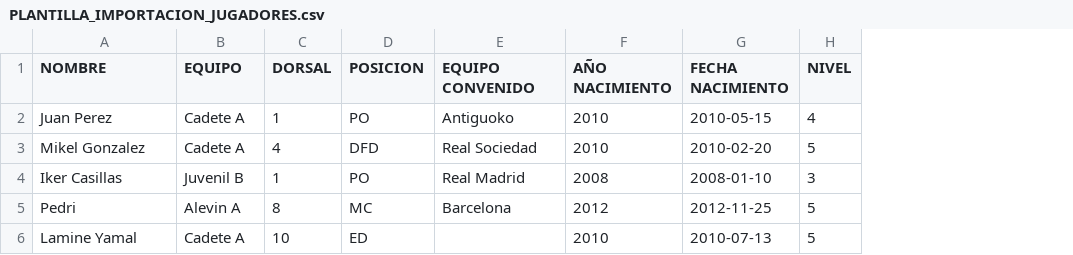
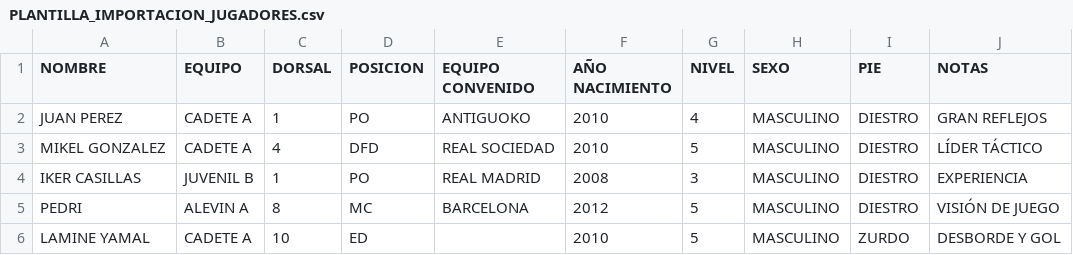
Before and after one commit to sobejanomiguel-cmd/MSCoach, a CSV file: PLANTILLA_IMPORTACION_JUGADORES.csv, drawn as a sheet; removed rows and columns are numbered as before the commit, all else as after; the diff names each change by its address in the sheet, - before the commit and + after, or states it on an @@ line.

```diff
--- a/PLANTILLA_IMPORTACION_JUGADORES.csv
+++ b/PLANTILLA_IMPORTACION_JUGADORES.csv
-column G (FECHA NACIMIENTO), rows 2-6: 2010-05-15 | 2010-02-20 | 2008-01-10 | 2012-11-25 | 2010-07-13
+column H (SEXO), rows 2-6: all MASCULINO
+column I (PIE), rows 2-6: DIESTRO | DIESTRO | DIESTRO | DIESTRO | ZURDO
+column J (NOTAS), rows 2-6: GRAN REFLEJOS | LÍDER TÁCTICO | EXPERIENCIA | VISIÓN DE JUEGO | DESBORDE Y GOL
-A2 (NOMBRE): Juan Perez
+A2 (NOMBRE): JUAN PEREZ
-B2:B3 (EQUIPO): Cadete A
+B2:B3 (EQUIPO): CADETE A
-E2 (EQUIPO CONVENIDO): Antiguoko
+E2 (EQUIPO CONVENIDO): ANTIGUOKO
-A3 (NOMBRE): Mikel Gonzalez
+A3 (NOMBRE): MIKEL GONZALEZ
-E3 (EQUIPO CONVENIDO): Real Sociedad
+E3 (EQUIPO CONVENIDO): REAL SOCIEDAD
-A4 (NOMBRE): Iker Casillas
+A4 (NOMBRE): IKER CASILLAS
-B4 (EQUIPO): Juvenil B
+B4 (EQUIPO): JUVENIL B
-E4 (EQUIPO CONVENIDO): Real Madrid
+E4 (EQUIPO CONVENIDO): REAL MADRID
-A5 (NOMBRE): Pedri
+A5 (NOMBRE): PEDRI
-B5 (EQUIPO): Alevin A
+B5 (EQUIPO): ALEVIN A
-E5 (EQUIPO CONVENIDO): Barcelona
+E5 (EQUIPO CONVENIDO): BARCELONA
-A6 (NOMBRE): Lamine Yamal
+A6 (NOMBRE): LAMINE YAMAL
-B6 (EQUIPO): Cadete A
+B6 (EQUIPO): CADETE A
```
Also changed, not shown: 2 other files.
